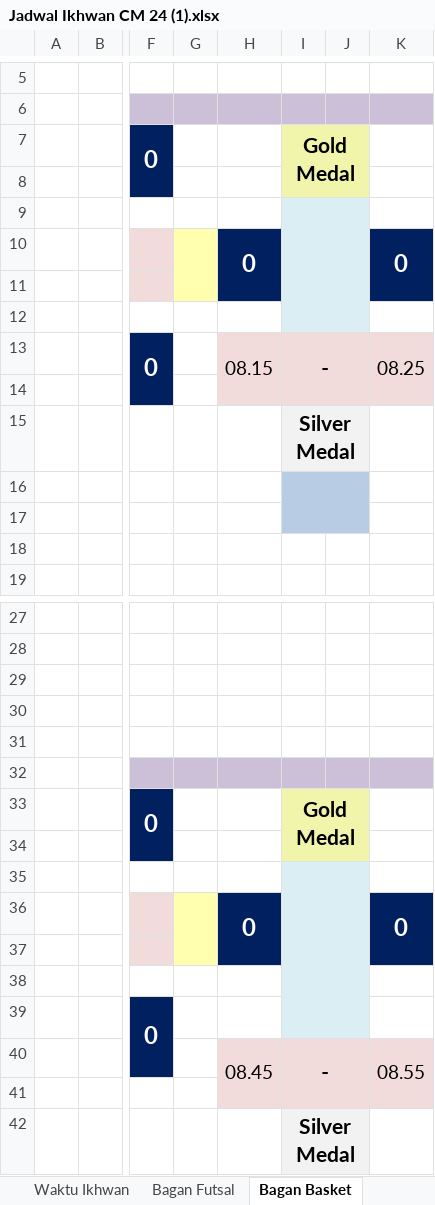
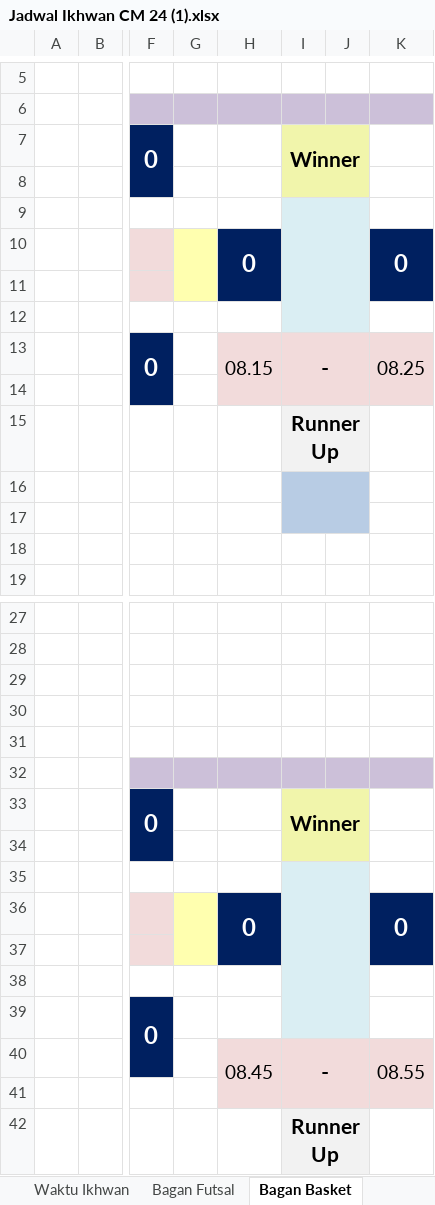
Before and after one commit to Alpadery/.streamlit, an Excel workbook: Jadwal Ikhwan CM 24 (1).xlsx, sheet Bagan Basket, drawn as a sheet; only a part is shown, gaps mark what is left out; values as stored, in another font and other column widths than the file's, no borders; charts and pictures not drawn; the diff names each change by its address in the sheet, - before the commit and + after, or states it on an @@ line.

```diff
--- a/Jadwal Ikhwan CM 24 (1).xlsx (sheet Bagan Basket)
+++ b/Jadwal Ikhwan CM 24 (1).xlsx (sheet Bagan Basket)
-I7: Gold Medal
+I7: Winner
-I15: Silver Medal
+I15: Runner Up
-I33: Gold Medal
+I33: Winner
-I42: Silver Medal
+I42: Runner Up
```
Also changed, not shown: sheet Bagan Estafet, sheet Bagan Blind Bottle, sheet Bagan Bola Beracun, sheet Bagan Futsal, sheet Bagan Volly Sarung, sheet JUARA UMUM, 2 more sheets, other sheet tabs, hidden cells, charts or pictures.
